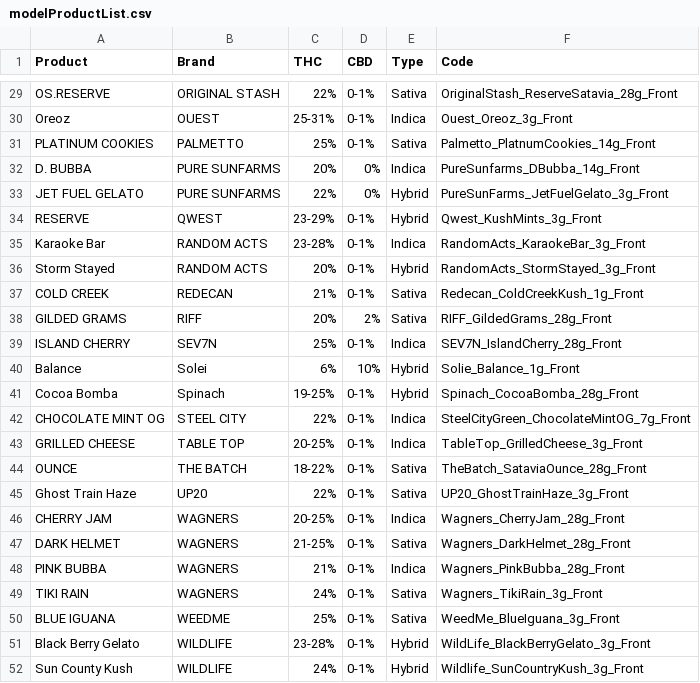
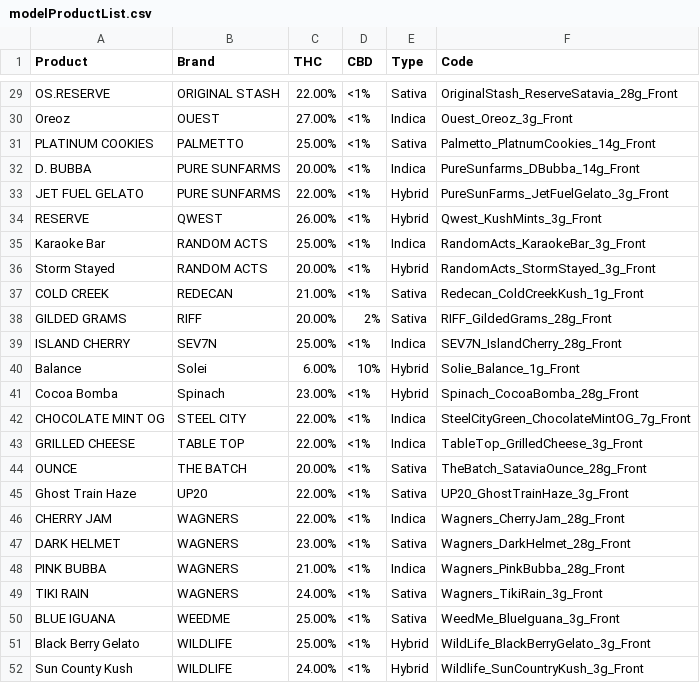
Before and after one commit to GregSvein55/ARC-Capstone, a CSV file: Project Files/Flask/modelProductList.csv, drawn as a sheet; only a part is shown, gaps mark what is left out; the diff covers the shown part only; the diff names each change by its address in the sheet, - before the commit and + after, or states it on an @@ line.

```diff
--- a/Project Files/Flask/modelProductList.csv
+++ b/Project Files/Flask/modelProductList.csv
-C29 (THC): 22%
+C29 (THC): 22.00%
-D29:D31 (CBD): 0-1%
+D29:D31 (CBD): <1%
-C30 (THC): 25-31%
+C30 (THC): 27.00%
-C31 (THC): 25%
+C31 (THC): 25.00%
-C32 (THC): 20%
+C32 (THC): 20.00%
-D32:D33 (CBD): 0%
+D32:D33 (CBD): <1%
-C33 (THC): 22%
+C33 (THC): 22.00%
-C34 (THC): 23-29%
+C34 (THC): 26.00%
-D34:D37 (CBD): 0-1%
+D34:D37 (CBD): <1%
-C35 (THC): 23-28%
+C35 (THC): 25.00%
-C36 (THC): 20%
+C36 (THC): 20.00%
-C37 (THC): 21%
+C37 (THC): 21.00%
-C38 (THC): 20%
+C38 (THC): 20.00%
-C39 (THC): 25%
+C39 (THC): 25.00%
-D39 (CBD): 0-1%
+D39 (CBD): <1%
-C40 (THC): 6%
+C40 (THC): 6.00%
-C41 (THC): 19-25%
+C41 (THC): 23.00%
-D41:D52 (CBD): 0-1%
+D41:D52 (CBD): <1%
-C42 (THC): 22%
+C42 (THC): 22.00%
-C43 (THC): 20-25%
+C43 (THC): 22.00%
-C44 (THC): 18-22%
+C44 (THC): 20.00%
-C45 (THC): 22%
+C45 (THC): 22.00%
-C46 (THC): 20-25%
+C46 (THC): 22.00%
-C47 (THC): 21-25%
+C47 (THC): 23.00%
-C48 (THC): 21%
+C48 (THC): 21.00%
-C49 (THC): 24%
+C49 (THC): 24.00%
-C50 (THC): 25%
+C50 (THC): 25.00%
-C51 (THC): 23-28%
+C51 (THC): 25.00%
-C52 (THC): 24%
+C52 (THC): 24.00%
```
Also changed, not shown: 54 edited cells elsewhere in this file, 5 other files.
